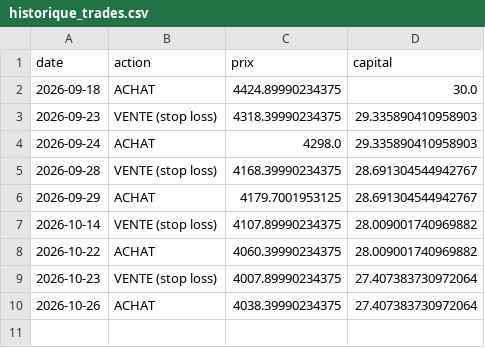
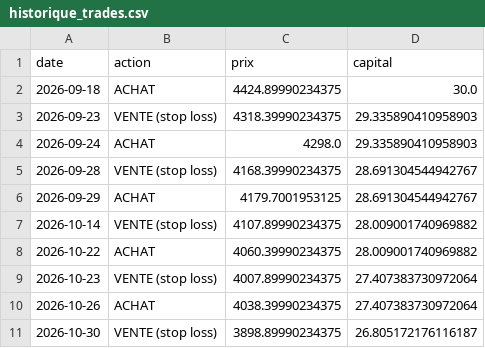
Before and after one commit to UnknowNFT/AI-bot-base, a CSV file: historique_trades.csv, drawn as a sheet.

```diff
--- a/historique_trades.csv
+++ b/historique_trades.csv
@@ -10 +10,2 @@ date,action,prix,capital
 2026-10-26,ACHAT,4038.39990234375,27.407383730972064
+2026-10-30,VENTE (stop loss),3898.89990234375,26.805172176116187
```
Also changed, not shown: 1 other file.
